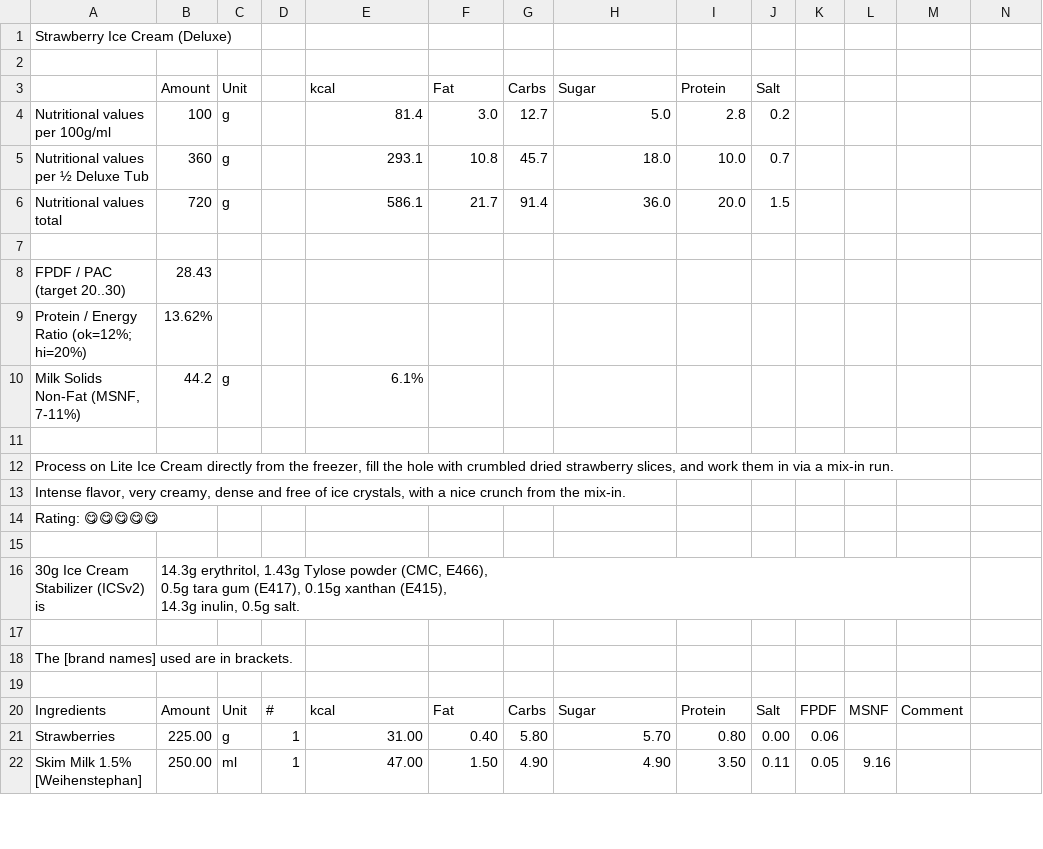
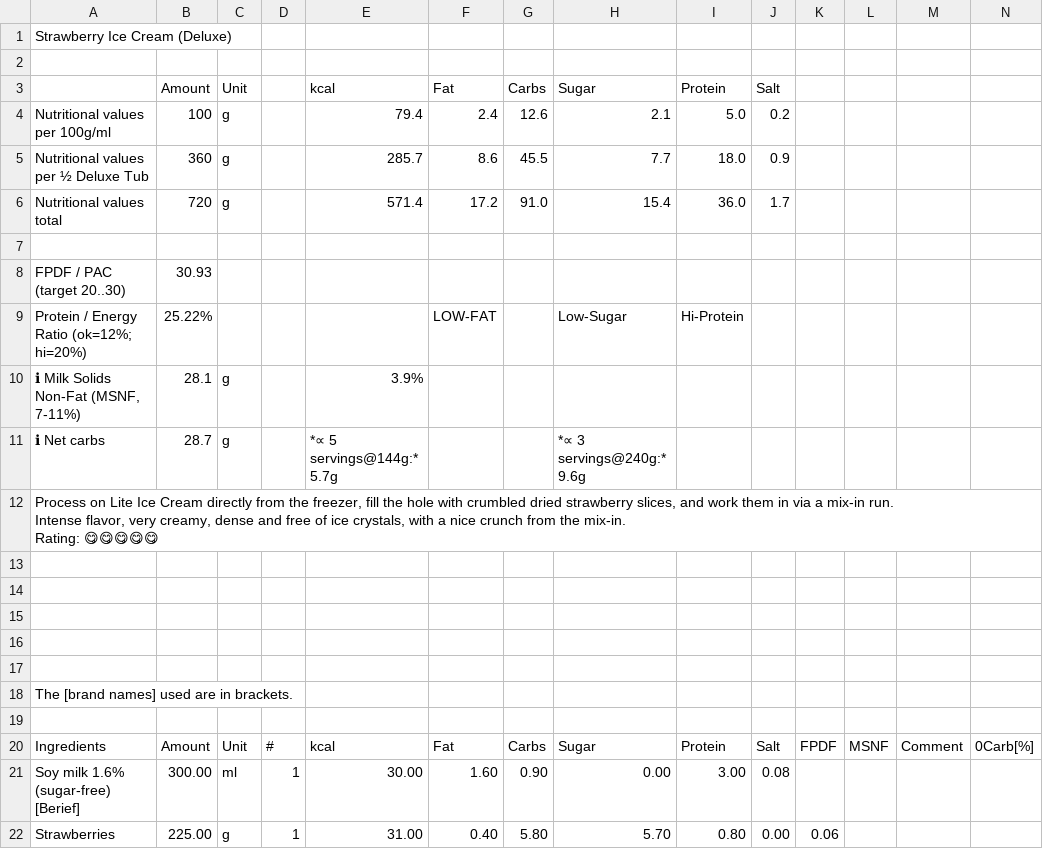
Before and after one commit to jhermann/ice-creamery, a CSV file: recipes/Strawberry Ice Cream (Deluxe)/Ice-Cream-Recipes.csv, drawn as a sheet; only a part is shown; removed rows and columns are numbered as before the commit, all else as after; ↵ is a line break in a cell; the diff covers the shown part only; the diff names each change by its address in the sheet, - before the commit and + after, or states it on an @@ line.

```diff
--- a/recipes/Strawberry Ice Cream (Deluxe)/Ice-Cream-Recipes.csv
+++ b/recipes/Strawberry Ice Cream (Deluxe)/Ice-Cream-Recipes.csv
-E4 (kcal): 81.4
+E4 (kcal): 79.4
-F4 (Fat): 3.0
+F4 (Fat): 2.4
-G4 (Carbs): 12.7
+G4 (Carbs): 12.6
-H4 (Sugar): 5.0
+H4 (Sugar): 2.1
-I4 (Protein): 2.8
+I4 (Protein): 5.0
-E5 (kcal): 293.1
+E5 (kcal): 285.7
-F5 (Fat): 10.8
+F5 (Fat): 8.6
-G5 (Carbs): 45.7
+G5 (Carbs): 45.5
-H5 (Sugar): 18.0
+H5 (Sugar): 7.7
-I5 (Protein): 10.0
+I5 (Protein): 18.0
-J5 (Salt): 0.7
+J5 (Salt): 0.9
-E6 (kcal): 586.1
+E6 (kcal): 571.4
-F6 (Fat): 21.7
+F6 (Fat): 17.2
-G6 (Carbs): 91.4
+G6 (Carbs): 91.0
-H6 (Sugar): 36.0
+H6 (Sugar): 15.4
-I6 (Protein): 20.0
+I6 (Protein): 36.0
-J6 (Salt): 1.5
+J6 (Salt): 1.7
-B8 (Amount): 28.43
+B8 (Amount): 30.93
-row 9: Protein / Energy Ratio (ok=12%; hi=20%) | 13.62%
-row 10: Milk Solids Non-Fat (MSNF, 7-11%) | 44.2 | g |  | 6.1%
+row 9: Protein / Energy Ratio (ok=12%; hi=20%) | 25.22% |  |  |  | LOW-FAT |  | Low-Sugar | Hi-Protein
+row 10: ℹ Milk Solids Non-Fat (MSNF, 7-11%) | 28.1 | g |  | 3.9%
+row 11: ℹ Net carbs | 28.7 | g |  | *∝ 5 servings@144g:* 5.7g |  |  | *∝ 3 servings@240g:* 9.6g
+row 12: Process on Lite Ice Cream directly from the freezer, fill the hole with crumbled dried strawberry slices, and work them in via a mix-in run. ↵ Intense flavor, very creamy, dense and free of ice crystals, with a nice crunch from the mix-in. ↵ Rating: 😋😋😋😋😋
-row 12: Process on Lite Ice Cream directly from the freezer, fill the hole with crumbled dried strawberry slices, and work them in via a mix-in run.
-row 13: Intense flavor, very creamy, dense and free of ice crystals, with a nice crunch from the mix-in.
-row 14: Rating: 😋😋😋😋😋
-row 15: 30g Ice Cream Stabilizer (ICSv2) is | 14.3g erythritol, 1.43g Tylose powder (CMC, E466), ↵ 0.5g tara gum (E417), 0.15g xanthan (E415), ↵ 14.3g inulin, 0.5g salt.
+row 15: (empty)
+row 16: (empty)
-N20: (empty)
+N20: 0Carb[%]
+row 21: Soy milk 1.6% (sugar-free) [Berief] | 300.00 | ml | 1 | 30.00 | 1.60 | 0.90 | 0.00 | 3.00 | 0.08
-row 22: Skim Milk 1.5% [Weihenstephan] | 250.00 | ml | 1 | 47.00 | 1.50 | 4.90 | 4.90 | 3.50 | 0.11 | 0.05 | 9.16
```
Also changed, not shown: 5 added rows, 3 removed rows and 22 edited cells elsewhere in this file, recipes/Blueberry Buttermilk (Deluxe)/Ice-Cream-Recipes.csv, recipes/Cherry Ice Cream (Deluxe)/Ice-Cream-Recipes.csv, 3 other files.
